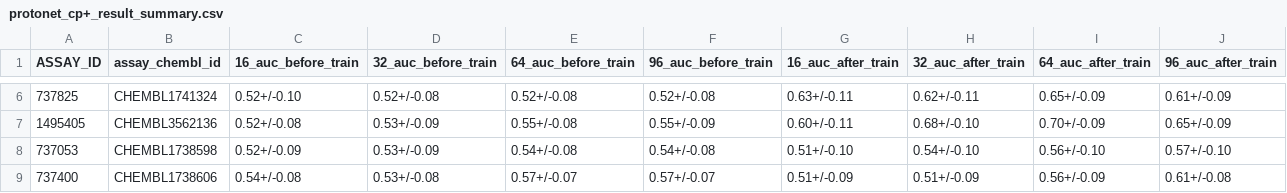
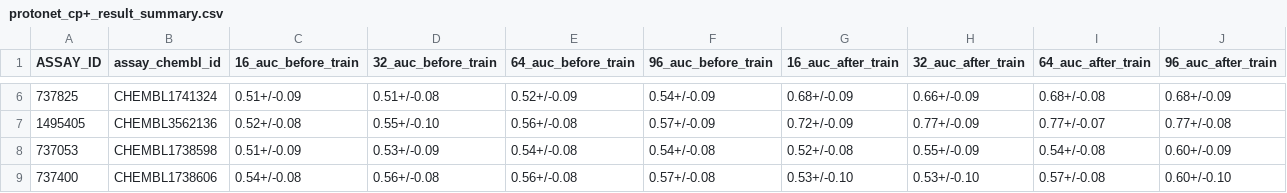
Before and after one commit to son-ha-264/FSL_CP, a CSV file: result/result_summary/protonet_cp+_result_summary.csv, drawn as a sheet; only a part is shown, gaps mark what is left out; the diff covers the shown part only.

```diff
--- a/result/result_summary/protonet_cp+_result_summary.csv
+++ b/result/result_summary/protonet_cp+_result_summary.csv
@@ -6,4 +6,4 @@ ASSAY_ID,assay_chembl_id,16_auc_before_train,32_auc_before_train,64_auc_before_t
-737825,CHEMBL1741324,0.52+/-0.10,0.52+/-0.08,0.52+/-0.08,0.52+/-0.08,0.63+/-0.11,0.62+/-0.11,0.65+/-0.09,0.61+/-0.09
-1495405,CHEMBL3562136,0.52+/-0.08,0.53+/-0.09,0.55+/-0.08,0.55+/-0.09,0.60+/-0.11,0.68+/-0.10,0.70+/-0.09,0.65+/-0.09
-737053,CHEMBL1738598,0.52+/-0.09,0.53+/-0.09,0.54+/-0.08,0.54+/-0.08,0.51+/-0.10,0.54+/-0.10,0.56+/-0.10,0.57+/-0.10
-737400,CHEMBL1738606,0.54+/-0.08,0.53+/-0.08,0.57+/-0.07,0.57+/-0.07,0.51+/-0.09,0.51+/-0.09,0.56+/-0.09,0.61+/-0.08
+737825,CHEMBL1741324,0.51+/-0.09,0.51+/-0.08,0.52+/-0.09,0.54+/-0.09,0.68+/-0.09,0.66+/-0.09,0.68+/-0.08,0.68+/-0.09
+1495405,CHEMBL3562136,0.52+/-0.08,0.55+/-0.10,0.56+/-0.08,0.57+/-0.09,0.72+/-0.09,0.77+/-0.09,0.77+/-0.07,0.77+/-0.08
+737053,CHEMBL1738598,0.51+/-0.09,0.53+/-0.09,0.54+/-0.08,0.54+/-0.08,0.52+/-0.08,0.55+/-0.09,0.54+/-0.08,0.60+/-0.09
+737400,CHEMBL1738606,0.54+/-0.08,0.56+/-0.08,0.56+/-0.08,0.57+/-0.08,0.53+/-0.10,0.53+/-0.10,0.57+/-0.08,0.60+/-0.10
```
Also changed, not shown: 103 edited cells elsewhere in this file, 12 other files.
